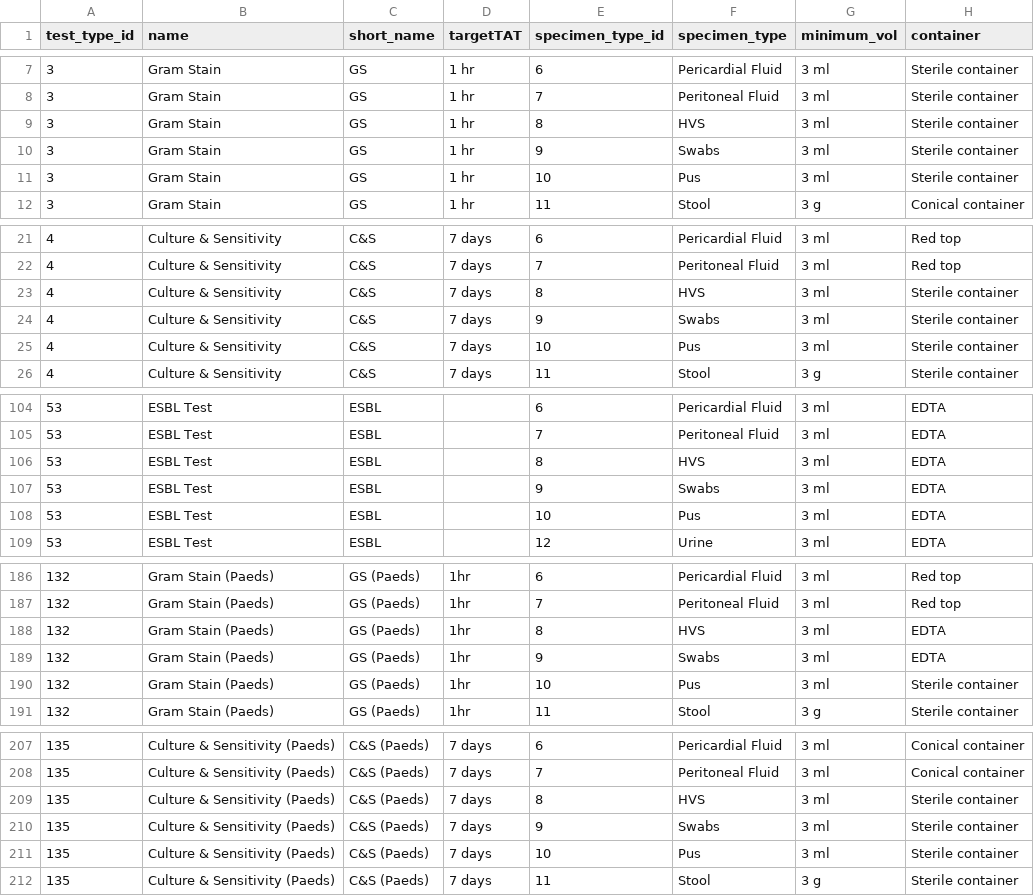
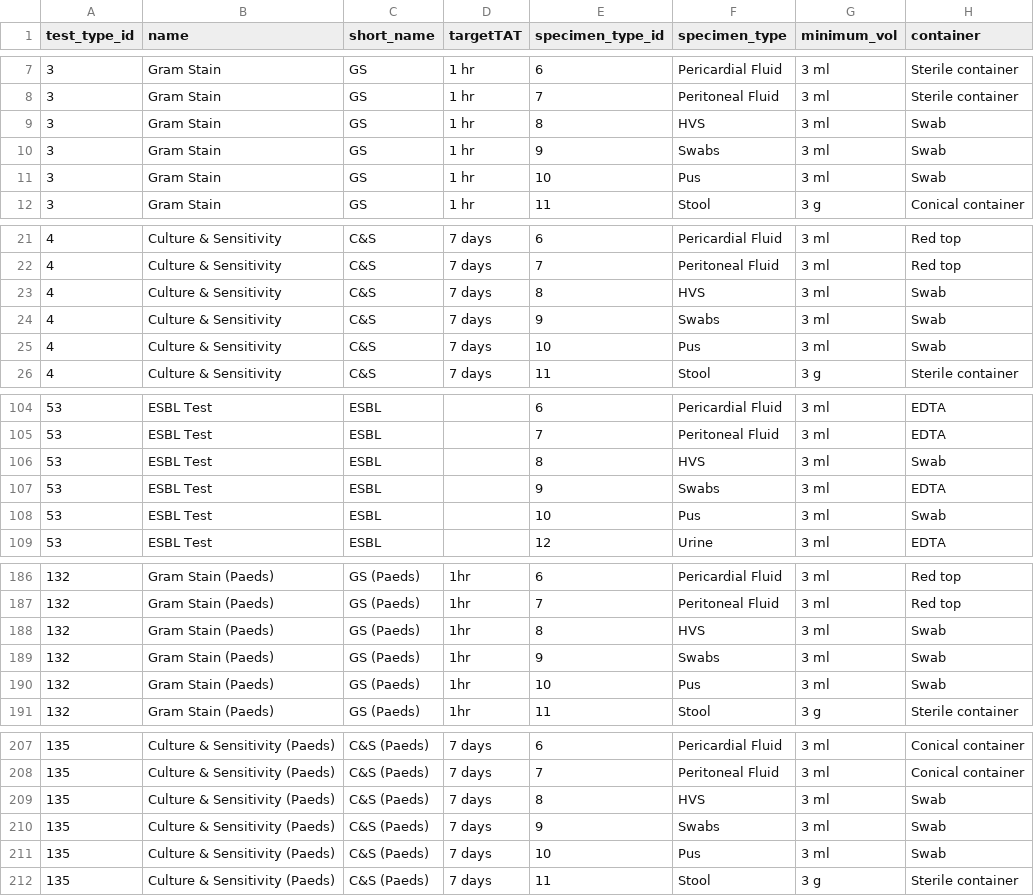
Before and after one commit to timmtonga/RROE, a CSV file: test_type_details_edited.csv, drawn as a sheet; only a part is shown, gaps mark what is left out; the diff covers the shown part only.

Commit message:
Reviewed container types and added new image

```diff
--- a/test_type_details_edited.csv
+++ b/test_type_details_edited.csv
@@ -8,5 +8,5 @@ test_type_id,name,short_name,targetTAT,specimen_type_id,specimen_type,minimum_vo
 3,Gram Stain,GS,1 hr,7,Peritoneal Fluid,3 ml,Sterile container
-3,Gram Stain,GS,1 hr,8,HVS,3 ml,Sterile container
-3,Gram Stain,GS,1 hr,9,Swabs,3 ml,Sterile container
-3,Gram Stain,GS,1 hr,10,Pus,3 ml,Sterile container
+3,Gram Stain,GS,1 hr,8,HVS,3 ml,Swab
+3,Gram Stain,GS,1 hr,9,Swabs,3 ml,Swab
+3,Gram Stain,GS,1 hr,10,Pus,3 ml,Swab
 3,Gram Stain,GS,1 hr,11,Stool,3 g,Conical container
@@ -22,5 +22,5 @@ test_type_id,name,short_name,targetTAT,specimen_type_id,specimen_type,minimum_vo
 4,Culture & Sensitivity,C&S,7 days,7,Peritoneal Fluid,3 ml,Red top
-4,Culture & Sensitivity,C&S,7 days,8,HVS,3 ml,Sterile container
-4,Culture & Sensitivity,C&S,7 days,9,Swabs,3 ml,Sterile container
-4,Culture & Sensitivity,C&S,7 days,10,Pus,3 ml,Sterile container
+4,Culture & Sensitivity,C&S,7 days,8,HVS,3 ml,Swab
+4,Culture & Sensitivity,C&S,7 days,9,Swabs,3 ml,Swab
+4,Culture & Sensitivity,C&S,7 days,10,Pus,3 ml,Swab
 4,Culture & Sensitivity,C&S,7 days,11,Stool,3 g,Sterile container
@@ -105,5 +105,5 @@ test_type_id,name,short_name,targetTAT,specimen_type_id,specimen_type,minimum_vo
 53,ESBL Test,ESBL,,7,Peritoneal Fluid,3 ml,EDTA
-53,ESBL Test,ESBL,,8,HVS,3 ml,EDTA
+53,ESBL Test,ESBL,,8,HVS,3 ml,Swab
 53,ESBL Test,ESBL,,9,Swabs,3 ml,EDTA
-53,ESBL Test,ESBL,,10,Pus,3 ml,EDTA
+53,ESBL Test,ESBL,,10,Pus,3 ml,Swab
 53,ESBL Test,ESBL,,12,Urine,3 ml,EDTA
@@ -187,5 +187,5 @@ test_type_id,name,short_name,targetTAT,specimen_type_id,specimen_type,minimum_vo
 132,Gram Stain (Paeds),GS (Paeds),1hr,7,Peritoneal Fluid,3 ml,Red top
-132,Gram Stain (Paeds),GS (Paeds),1hr,8,HVS,3 ml,EDTA
-132,Gram Stain (Paeds),GS (Paeds),1hr,9,Swabs,3 ml,EDTA
-132,Gram Stain (Paeds),GS (Paeds),1hr,10,Pus,3 ml,Sterile container
+132,Gram Stain (Paeds),GS (Paeds),1hr,8,HVS,3 ml,Swab
+132,Gram Stain (Paeds),GS (Paeds),1hr,9,Swabs,3 ml,Swab
+132,Gram Stain (Paeds),GS (Paeds),1hr,10,Pus,3 ml,Swab
 132,Gram Stain (Paeds),GS (Paeds),1hr,11,Stool,3 g,Sterile container
@@ -208,5 +208,5 @@ test_type_id,name,short_name,targetTAT,specimen_type_id,specimen_type,minimum_vo
 135,Culture & Sensitivity (Paeds),C&S (Paeds),7 days,7,Peritoneal Fluid,3 ml,Conical container
-135,Culture & Sensitivity (Paeds),C&S (Paeds),7 days,8,HVS,3 ml,Sterile container
-135,Culture & Sensitivity (Paeds),C&S (Paeds),7 days,9,Swabs,3 ml,Sterile container
-135,Culture & Sensitivity (Paeds),C&S (Paeds),7 days,10,Pus,3 ml,Sterile container
+135,Culture & Sensitivity (Paeds),C&S (Paeds),7 days,8,HVS,3 ml,Swab
+135,Culture & Sensitivity (Paeds),C&S (Paeds),7 days,9,Swabs,3 ml,Swab
+135,Culture & Sensitivity (Paeds),C&S (Paeds),7 days,10,Pus,3 ml,Swab
 135,Culture & Sensitivity (Paeds),C&S (Paeds),7 days,11,Stool,3 g,Sterile container
```
Also changed, not shown: 2 edited cells elsewhere in this file, 3 other files.
